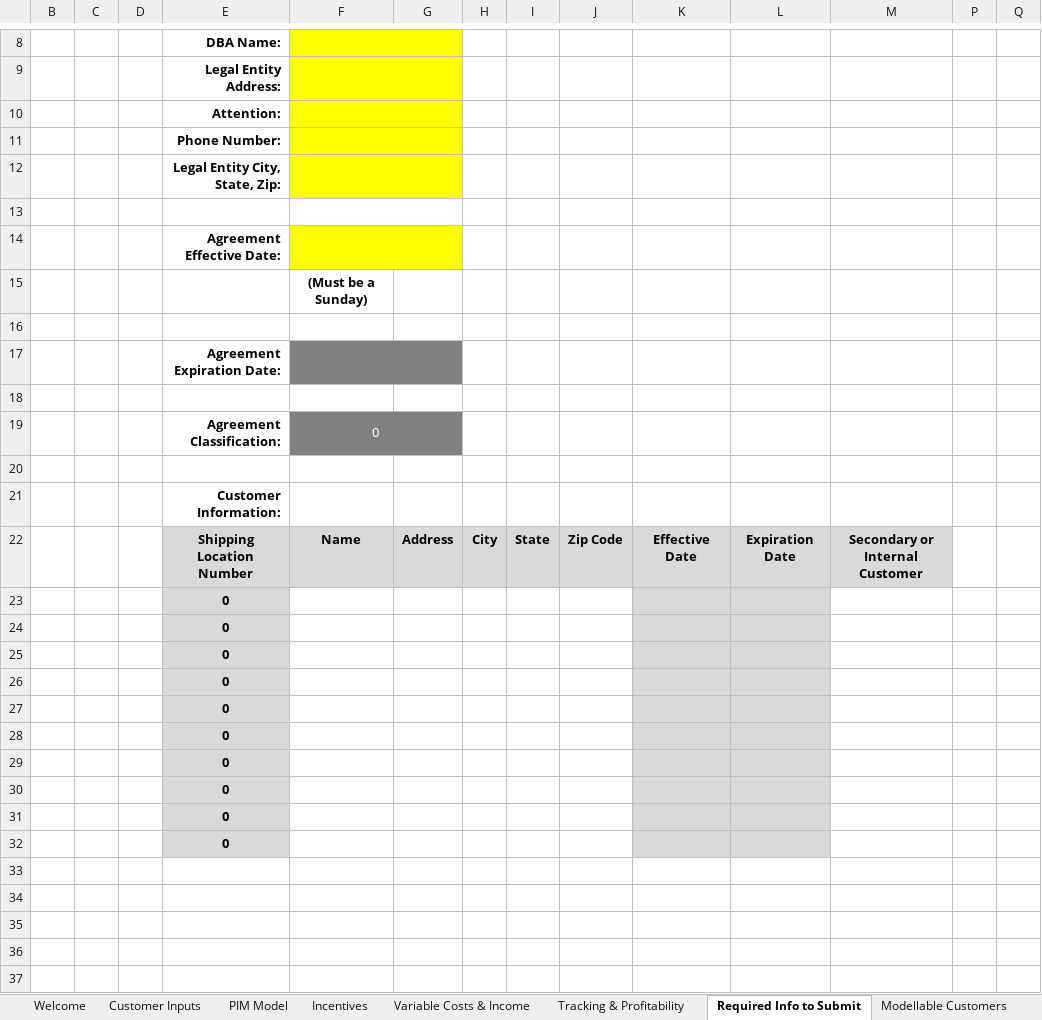
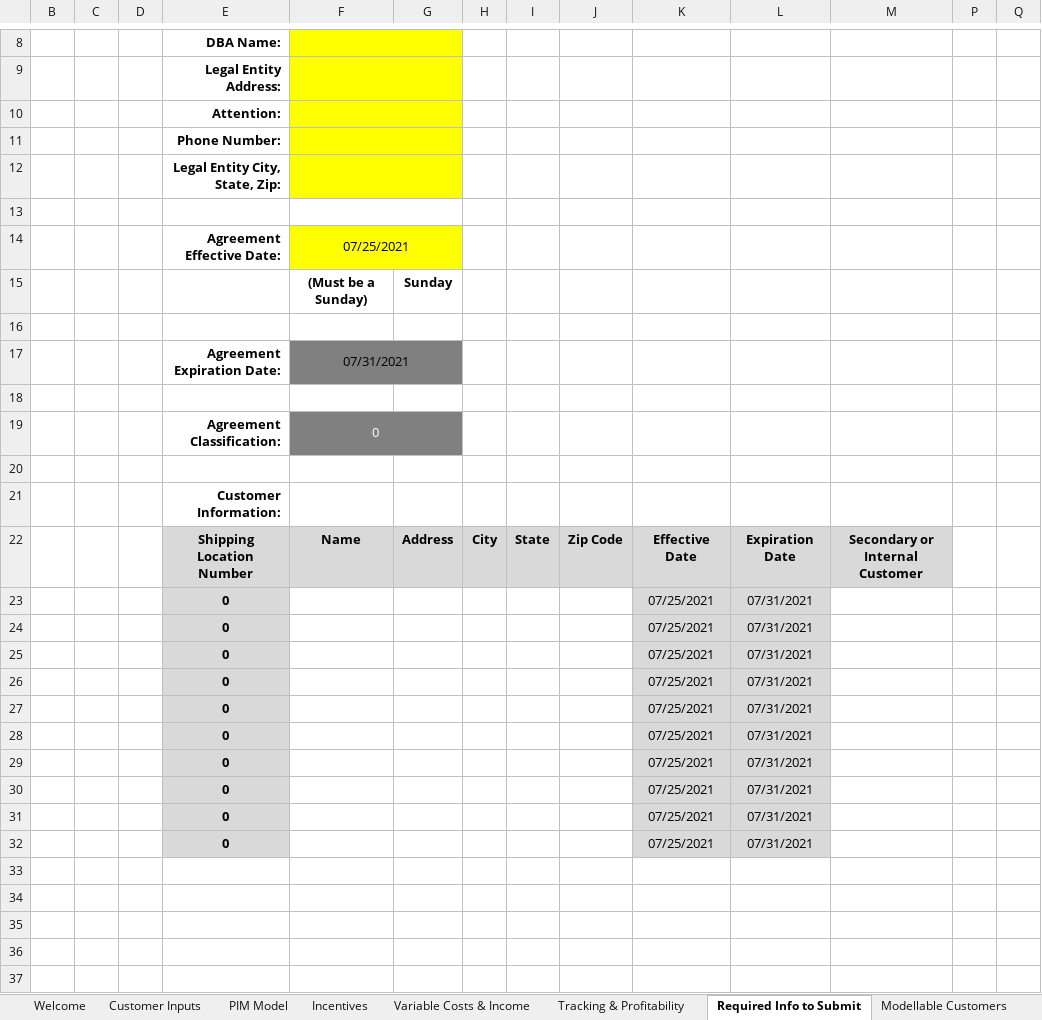
Before and after one commit to Ushadevi-velusamy/ALC, an Excel workbook: ALC Master File.xlsm, sheet Required Info to Submit, drawn as a sheet; only a part is shown, gaps mark what is left out; values as stored, in another font and other column widths than the file's, no borders; charts and pictures and conditional formats not drawn; removed rows and columns are numbered as before the commit, all else as after; the diff names each change by its address in the sheet, - before the commit and + after, or states it on an @@ line.

Commit message:
effective date fixed

```diff
--- a/ALC Master File.xlsm (sheet Required Info to Submit)
+++ b/ALC Master File.xlsm (sheet Required Info to Submit)
-row 14:  |  |  | Agreement Effective Date: |  |  |  |  |  |  |  |  |  | 6
-row 15:  |  |  |  | (Must be a Sunday)
+row 14:  |  |  | Agreement Effective Date: | 07/25/2021 |  |  |  |  |  |  |  |  | 7
+row 15:  |  |  |  | (Must be a Sunday) | Sunday
-F17: (empty)
+F17: 07/31/2021
-row 23:  |  |  | 0
-row 24:  |  |  | 0
-row 25:  |  |  | 0
-row 26:  |  |  | 0
-row 27:  |  |  | 0
-row 28:  |  |  | 0
-row 29:  |  |  | 0
-row 30:  |  |  | 0
-row 31:  |  |  | 0
-row 32:  |  |  | 0
+row 23:  |  |  | 0 |  |  |  |  |  | 07/25/2021 | 07/31/2021
+row 24:  |  |  | 0 |  |  |  |  |  | 07/25/2021 | 07/31/2021
+row 25:  |  |  | 0 |  |  |  |  |  | 07/25/2021 | 07/31/2021
+row 26:  |  |  | 0 |  |  |  |  |  | 07/25/2021 | 07/31/2021
+row 27:  |  |  | 0 |  |  |  |  |  | 07/25/2021 | 07/31/2021
+row 28:  |  |  | 0 |  |  |  |  |  | 07/25/2021 | 07/31/2021
+row 29:  |  |  | 0 |  |  |  |  |  | 07/25/2021 | 07/31/2021
+row 30:  |  |  | 0 |  |  |  |  |  | 07/25/2021 | 07/31/2021
+row 31:  |  |  | 0 |  |  |  |  |  | 07/25/2021 | 07/31/2021
+row 32:  |  |  | 0 |  |  |  |  |  | 07/25/2021 | 07/31/2021
```
Also changed, not shown: sheet Incentives, hidden cells.
